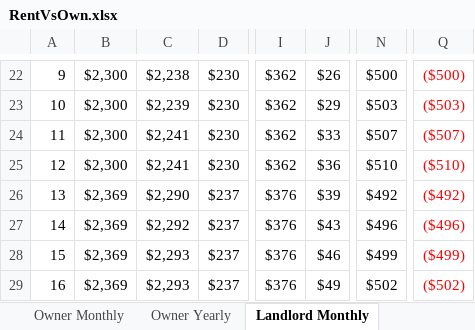
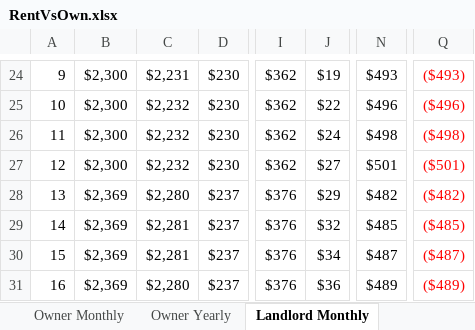
Before and after one commit to FatFiredProgrammer/RentVsOwn, an Excel workbook: RentVsOwn.xlsx, sheet Landlord Monthly, drawn as a sheet; only a part is shown, gaps mark what is left out; values as stored, in another font and other column widths than the file's, no borders; addresses are those after the commit; the diff covers the shown part only; the diff names each change by its address in the sheet, - before the commit and + after, or states it on an @@ line.

```diff
--- a/RentVsOwn.xlsx (sheet Landlord Monthly)
+++ b/RentVsOwn.xlsx (sheet Landlord Monthly)
-C24: $2,238
+C24: $2,231
-J24: $26
+J24: $19
-N24: $500
+N24: $493
-Q24: ($500)
+Q24: ($493)
-C25: $2,239
+C25: $2,232
-J25: $29
+J25: $22
-N25: $503
+N25: $496
-Q25: ($503)
+Q25: ($496)
-C26:C27: $2,241
+C26:C27: $2,232
-J26: $33
+J26: $24
-N26: $507
+N26: $498
-Q26: ($507)
+Q26: ($498)
-J27: $36
+J27: $27
-N27: $510
+N27: $501
-Q27: ($510)
+Q27: ($501)
-C28: $2,290
+C28: $2,280
-J28: $39
+J28: $29
-N28: $492
+N28: $482
-Q28: ($492)
+Q28: ($482)
-C29: $2,292
+C29: $2,281
-J29: $43
+J29: $32
-N29: $496
+N29: $485
-Q29: ($496)
+Q29: ($485)
-C30: $2,293
+C30: $2,281
-J30: $46
+J30: $34
-N30: $499
+N30: $487
-Q30: ($499)
+Q30: ($487)
-C31: $2,293
+C31: $2,280
-J31: $49
+J31: $36
-N31: $502
+N31: $489
-Q31: ($502)
+Q31: ($489)
```
Also changed, not shown: 2 added rows, 386 edited cells and row numbers in column A elsewhere in this sheet, sheet Landlord Yearly, 5 other files.
